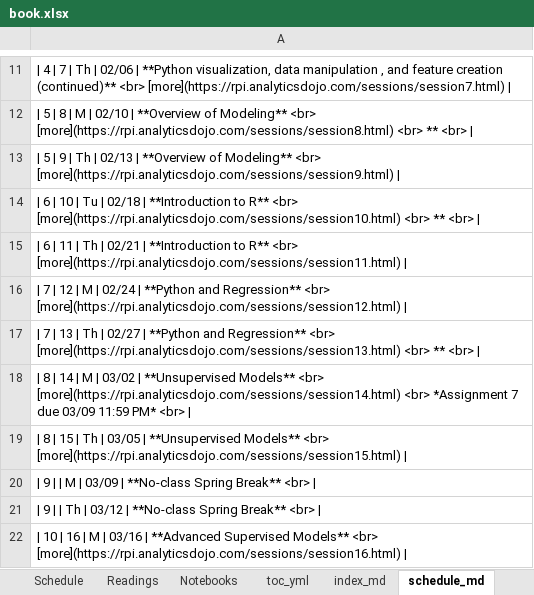
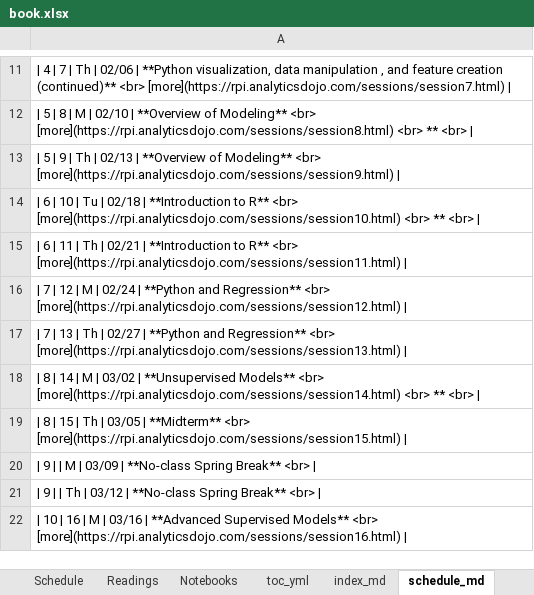
Before and after one commit to rpi-techfundamentals/website_spring_2020, an Excel workbook: book.xlsx, sheet schedule_md, drawn as a sheet; only a part is shown, gaps mark what is left out; values as stored, in another font and other column widths than the file's, no borders; the diff names each change by its address in the sheet, - before the commit and + after, or states it on an @@ line.

```diff
--- a/book.xlsx (sheet schedule_md)
+++ b/book.xlsx (sheet schedule_md)
-A17: …<br> [more](https://rpi.analyticsdojo.com/sessions/session13.html) <br> ** <br> |
+A17: …<br> [more](https://rpi.analyticsdojo.com/sessions/session13.html) |
-A18: …[more](https://rpi.analyticsdojo.com/sessions/session14.html) <br> *Assignment 7 due 03/09 11:59 PM* <br> |
+A18: …[more](https://rpi.analyticsdojo.com/sessions/session14.html) <br> ** <br> |
-A19: …03/05 | **Unsupervised Models** <br> [more](https://rpi.analyticsdojo.com/sessions/session15.html)…
+A19: …03/05 | **Midterm** <br> [more](https://rpi.analyticsdojo.com/sessions/session15.html)…
```
Also changed, not shown: sheet Schedule, sheet session_md, sheet assignments_md, sheet toc_yml, sheet Configuration, 11 other files.
